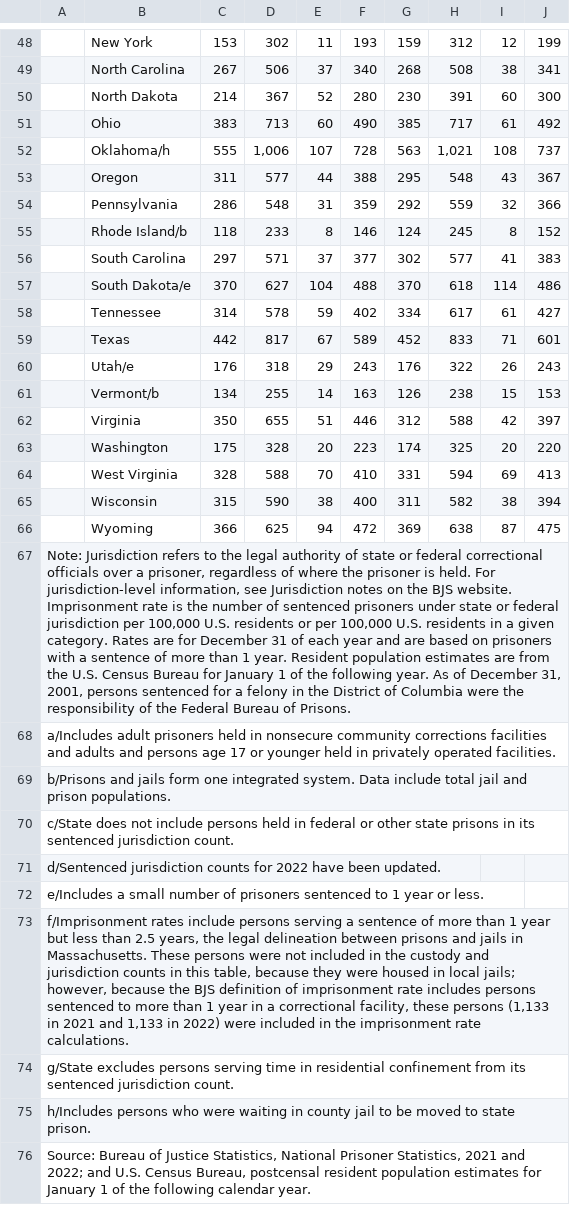
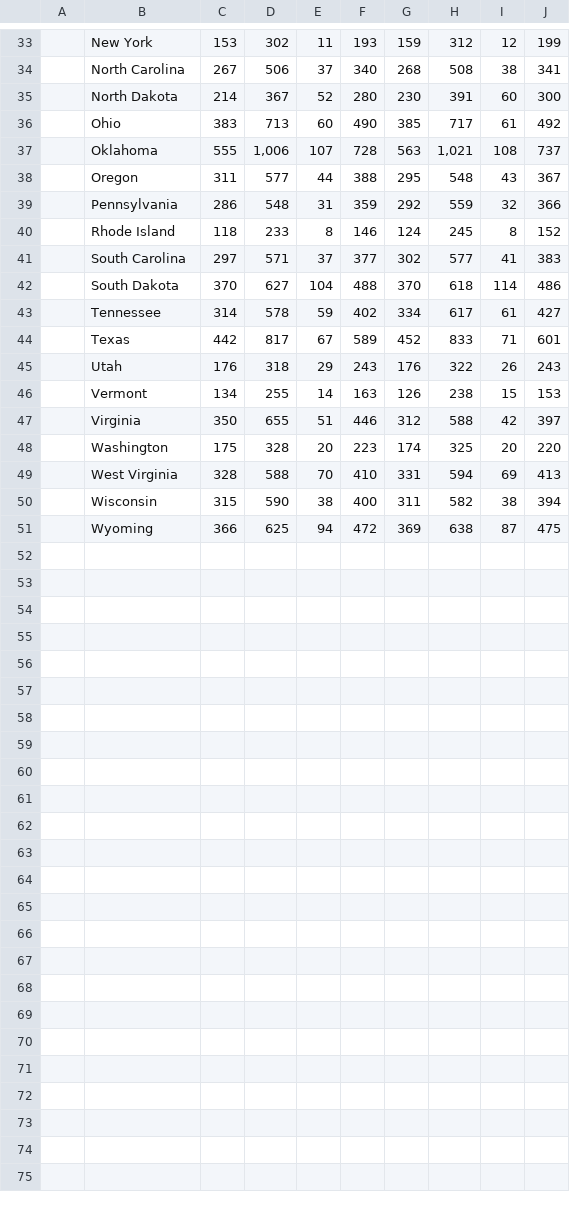
Before and after one commit to med2106/data_viz_2025, a CSV file: raw_data/p22stt07.csv, drawn as a sheet; only a part is shown, gaps mark what is left out; removed rows and columns are numbered as before the commit, all else as after; the diff covers the shown part only; the diff names each change by its address in the sheet, - before the commit and + after, or states it on an @@ line.

Commit message:
added prison rate per 100000 obs

```diff
--- a/raw_data/p22stt07.csv
+++ b/raw_data/p22stt07.csv
-B37: Oklahoma/h
+B37: Oklahoma
-B40: Rhode Island/b
+B40: Rhode Island
-B42: South Dakota/e
+B42: South Dakota
-B45: Utah/e
+B45: Utah
-B46: Vermont/b
+B46: Vermont
-row 67: Note: Jurisdiction refers to the legal authority of state or federal correctional officials over a prisoner, regardless of where the prisoner is held. For jurisdiction-level information, see Jurisdiction notes on the BJS website. Imprisonment rate is the number of sentenced prisoners under state or federal jurisdiction per 100,000 U.S. residents or per 100,000 U.S. residents in a given category. Rates are for December 31 of each year and are based on prisoners with a sentence of more than 1 year. Resident population estimates are from the U.S. Census Bureau for January 1 of the following year. As of December 31, 2001, persons sentenced for a felony in the District of Columbia were the responsibility of the Federal Bureau of Prisons.
-row 68: a/Includes adult prisoners held in nonsecure community corrections facilities and adults and persons age 17 or younger held in privately operated facilities.
-row 69: b/Prisons and jails form one integrated system. Data include total jail and prison populations.
-row 70: c/State does not include persons held in federal or other state prisons in its sentenced jurisdiction count.
-row 71: d/Sentenced jurisdiction counts for 2022 have been updated.
-row 72: e/Includes a small number of prisoners sentenced to 1 year or less.
-row 73: f/Imprisonment rates include persons serving a sentence of more than 1 year but less than 2.5 years, the legal delineation between prisons and jails in Massachusetts. These persons were not included in the custody and jurisdiction counts in this table, because they were housed in local jails; however, because the BJS definition of imprisonment rate includes persons sentenced to more than 1 year in a correctional facility, these persons (1,133 in 2021 and 1,133 in 2022) were included in the imprisonment rate calculations.
-row 74: g/State excludes persons serving time in residential confinement from its sentenced jurisdiction count.
-row 75: h/Includes persons who were waiting in county jail to be moved to state prison.
-row 76: Source: Bureau of Justice Statistics, National Prisoner Statistics, 2021 and 2022; and U.S. Census Bureau, postcensal resident population estimates for January 1 of the following calendar year.
```
Also changed, not shown: 15 removed rows and 15 edited cells elsewhere in this file, processed_data/merged_state_obs.csv, 2 other files.
